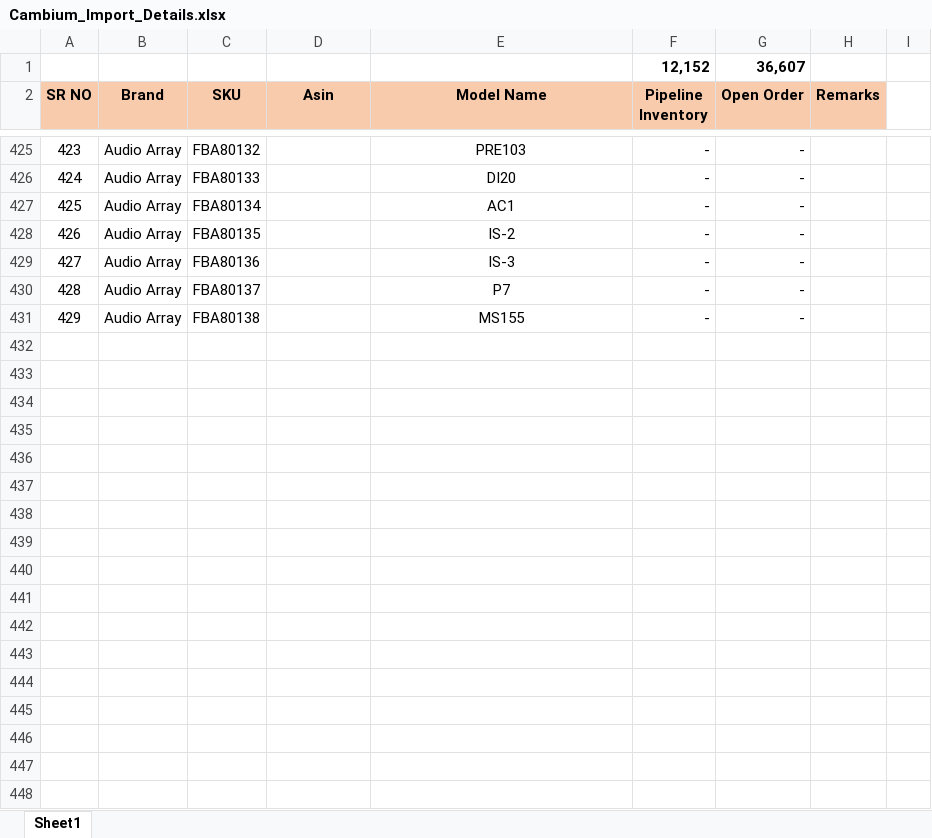
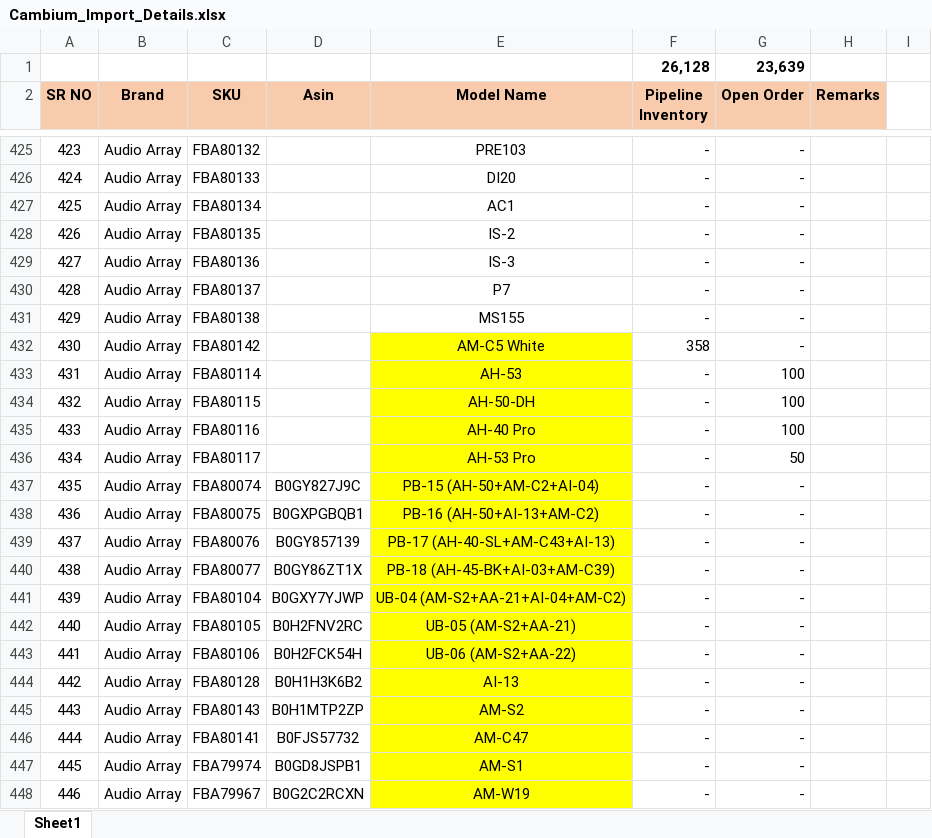
Before and after one commit to nitesh-lang/cambium-import-tracker, an Excel workbook: Cambium_Import_Details.xlsx, sheet Sheet1, drawn as a sheet; only a part is shown, gaps mark what is left out; values as stored, in another font and other column widths than the file's, no borders; conditional formats not drawn; removed rows and columns are numbered as before the commit, all else as after; the diff covers the shown part only; the diff names each change by its address in the sheet, - before the commit and + after, or states it on an @@ line.

Commit message:
update sheet

```diff
--- a/Cambium_Import_Details.xlsx (sheet Sheet1)
+++ b/Cambium_Import_Details.xlsx (sheet Sheet1)
-row 1:  |  |  |  |  | 12,152 | 36,607
+row 1:  |  |  |  |  | 26,128 | 23,639
+row 432: 430 | Audio Array | FBA80142 |  | AM-C5 White | 358 | -
+row 433: 431 | Audio Array | FBA80114 |  | AH-53 | - | 100
+row 434: 432 | Audio Array | FBA80115 |  | AH-50-DH | - | 100
+row 435: 433 | Audio Array | FBA80116 |  | AH-40 Pro | - | 100
+row 436: 434 | Audio Array | FBA80117 |  | AH-53 Pro | - | 50
+row 437: 435 | Audio Array | FBA80074 | B0GY827J9C | PB-15 (AH-50+AM-C2+AI-04) | - | -
+row 438: 436 | Audio Array | FBA80075 | B0GXPGBQB1 | PB-16 (AH-50+AI-13+AM-C2) | - | -
+row 439: 437 | Audio Array | FBA80076 | B0GY857139 | PB-17 (AH-40-SL+AM-C43+AI-13) | - | -
+row 440: 438 | Audio Array | FBA80077 | B0GY86ZT1X | PB-18 (AH-45-BK+AI-03+AM-C39) | - | -
+row 441: 439 | Audio Array | FBA80104 | B0GXY7YJWP | UB-04 (AM-S2+AA-21+AI-04+AM-C2) | - | -
+row 442: 440 | Audio Array | FBA80105 | B0H2FNV2RC | UB-05 (AM-S2+AA-21) | - | -
+row 443: 441 | Audio Array | FBA80106 | B0H2FCK54H | UB-06 (AM-S2+AA-22) | - | -
+row 444: 442 | Audio Array | FBA80128 | B0H1H3K6B2 | AI-13 | - | -
+row 445: 443 | Audio Array | FBA80143 | B0H1MTP2ZP | AM-S2 | - | -
+row 446: 444 | Audio Array | FBA80141 | B0FJS57732 | AM-C47 | - | -
+row 447: 445 | Audio Array | FBA79974 | B0GD8JSPB1 | AM-S1 | - | -
+row 448: 446 | Audio Array | FBA79967 | B0G2C2RCXN | AM-W19 | - | -
```
Also changed, not shown: 45 added rows and 25 edited cells elsewhere in this sheet.
